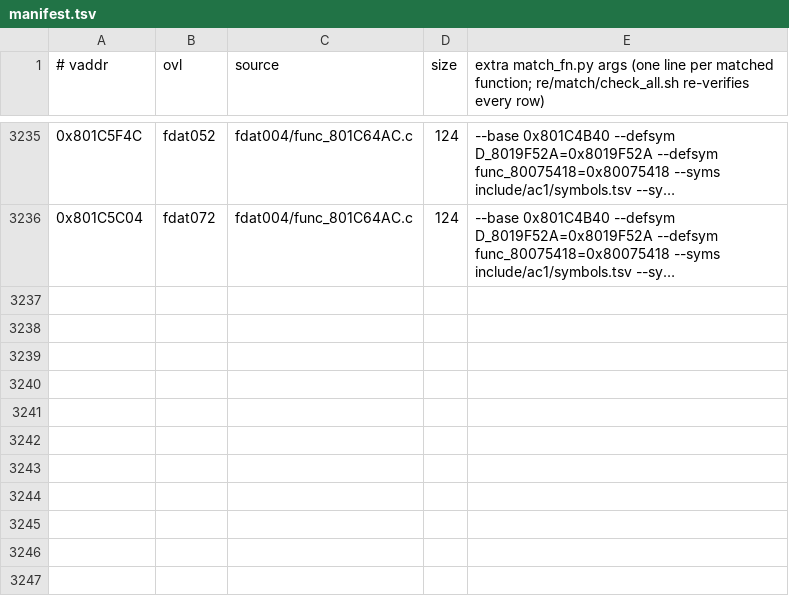
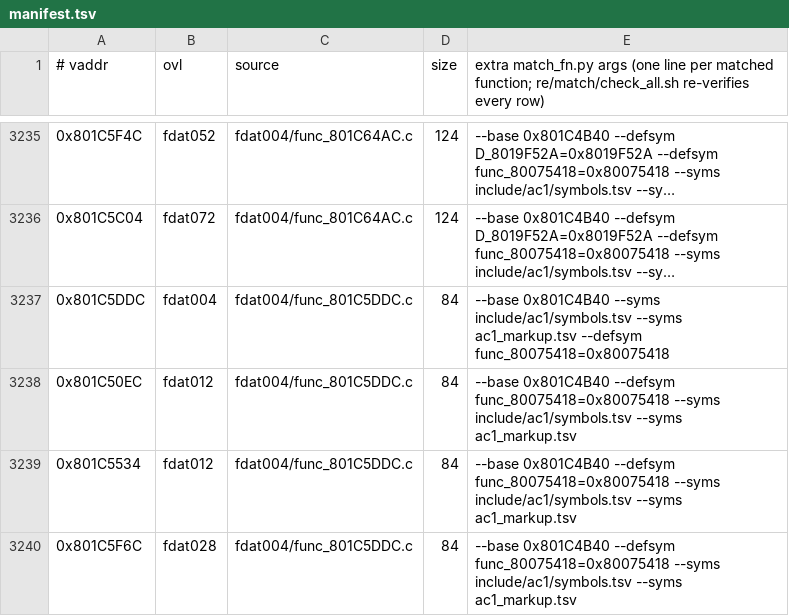
Before and after one commit to byroweb/AC1_RE, a TSV file: re/match/manifest.tsv, drawn as a sheet; only a part is shown, gaps mark what is left out; long unchanged cells end in …; the diff names each change by its address in the sheet, - before the commit and + after, or states it on an @@ line.

```diff
--- a/re/match/manifest.tsv
+++ b/re/match/manifest.tsv
+row 3237: 0x801C5DDC | fdat004 | fdat004/func_801C5DDC.c | 84 | --base 0x801C4B40 --syms include/ac1/symbols.tsv --syms ac1_markup.tsv --defsym func_80075418=0x80075418
+row 3238: 0x801C50EC | fdat012 | fdat004/func_801C5DDC.c | 84 | --base 0x801C4B40 --defsym func_80075418=0x80075418 --syms include/ac1/symbols.tsv --syms ac1_markup.tsv
+row 3239: 0x801C5534 | fdat012 | fdat004/func_801C5DDC.c | 84 | --base 0x801C4B40 --defsym func_80075418=0x80075418 --syms include/ac1/symbols.tsv --syms ac1_markup.tsv
+row 3240: 0x801C5F6C | fdat028 | fdat004/func_801C5DDC.c | 84 | --base 0x801C4B40 --defsym func_80075418=0x80075418 --syms include/ac1/symbols.tsv --syms ac1_markup.tsv
```
Also changed, not shown: re/match/twin_replay.tsv, tools/loop/ledger.tsv, 1 other file.
